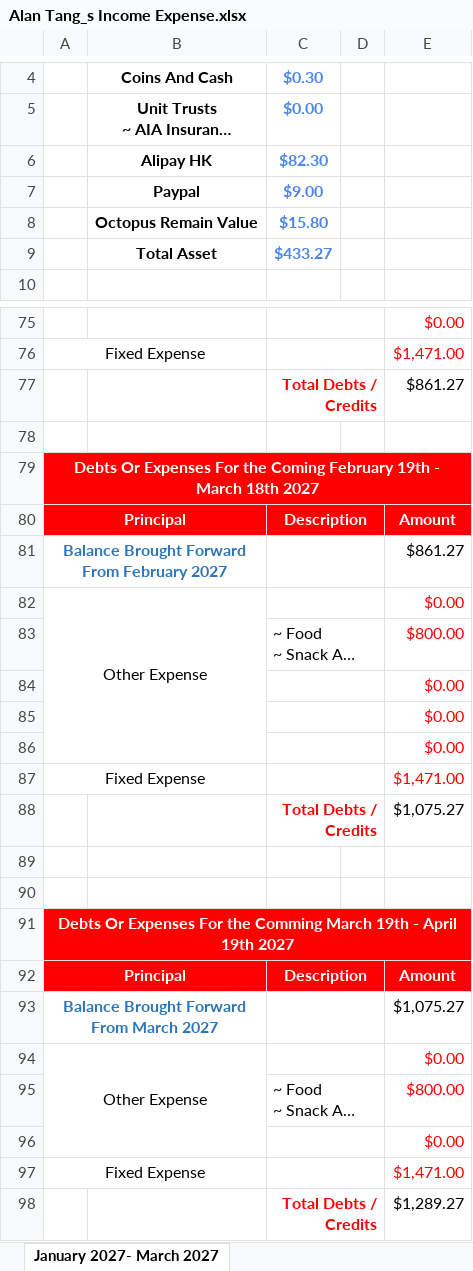
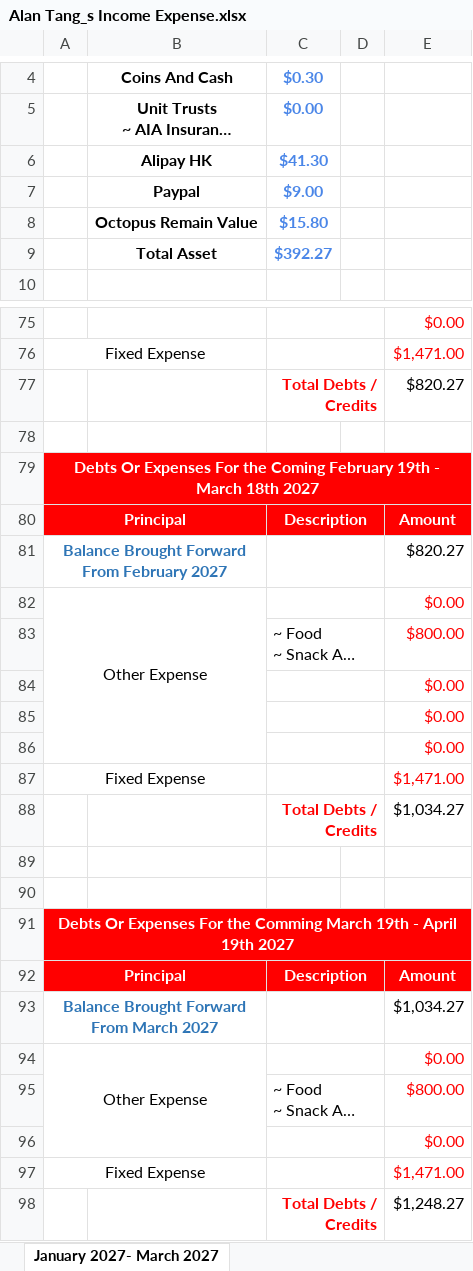
Before and after one commit to tangsinglun/Income-And-Expense-Forecast, an Excel workbook: Alan Tang_s Income Expense.xlsx, sheet January 2027- March 2027, drawn as a sheet; only a part is shown, gaps mark what is left out; long unchanged cells end in …; values as stored, in another font and other column widths than the file's, no borders; conditional formats not drawn; the diff covers the shown part only; the diff names each change by its address in the sheet, - before the commit and + after, or states it on an @@ line.

```diff
--- a/Alan Tang_s Income Expense.xlsx (sheet January 2027- March 2027)
+++ b/Alan Tang_s Income Expense.xlsx (sheet January 2027- March 2027)
-C6: $82.30
+C6: $41.30
-C9: $433.27
+C9: $392.27
-E77: $861.27
+E77: $820.27
-E81: $861.27
+E81: $820.27
-E88: $1,075.27
+E88: $1,034.27
-E93: $1,075.27
+E93: $1,034.27
-E98: $1,289.27
+E98: $1,248.27
```
Also changed, not shown: 1 edited cell elsewhere in this sheet, sheet October 2026- December 2026, sheet July 2026- September 2026, sheet April 2026 - June 2026.
